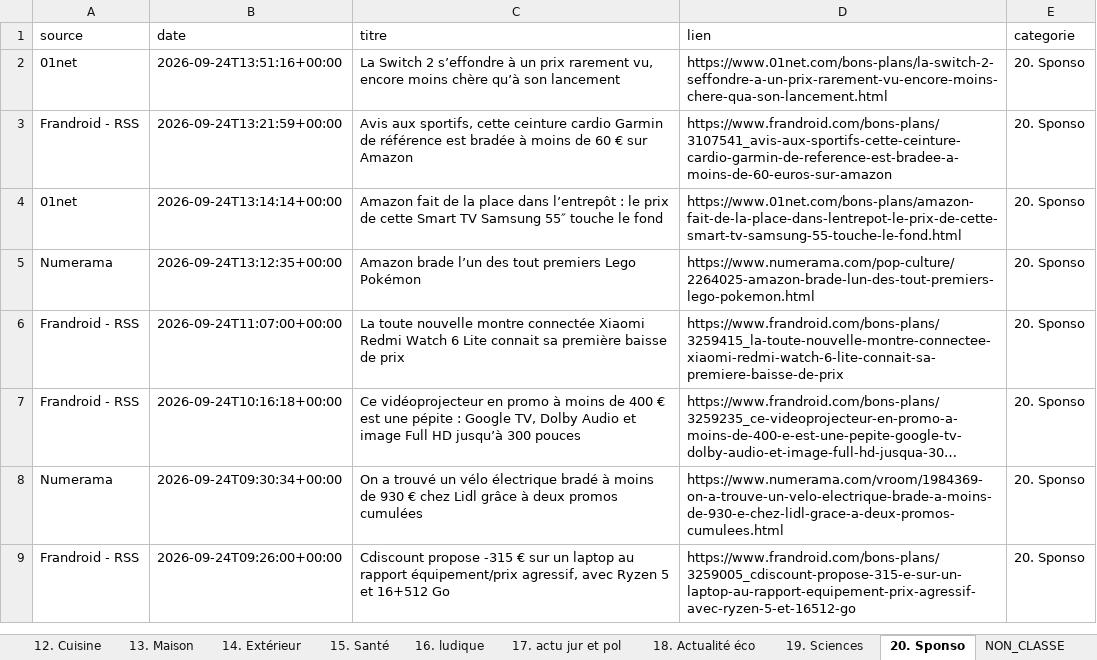
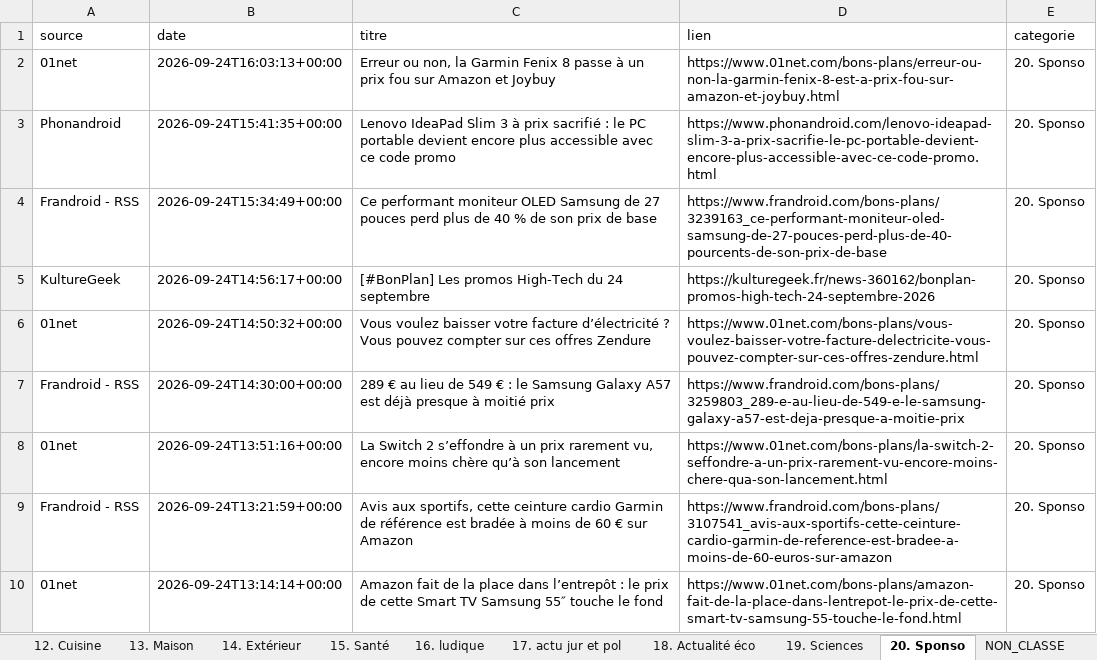
Before and after one commit to djhadef-star/rss-categories, an Excel workbook: output/rss_history_2.xlsx, sheet 20. Sponso, drawn as a sheet; only a part is shown; the shorter side is filled out with more unchanged rows; long unchanged cells end in …; values as stored, in another font and other column widths than the file's, no borders; the diff names each change by its address in the sheet, - before the commit and + after, or states it on an @@ line.

```diff
--- a/output/rss_history_2.xlsx (sheet 20. Sponso)
+++ b/output/rss_history_2.xlsx (sheet 20. Sponso)
+row 2: 01net | 2026-09-24T16:03:13+00:00 | Erreur ou non, la Garmin Fenix 8 passe à un prix fou sur Amazon et Joybuy | https://www.01net.com/bons-plans/erreur-ou-non-la-garmin-fenix-8-est-a-prix-fou-sur-amazon-et-joybuy.html | 20. Sponso
+row 3: Phonandroid | 2026-09-24T15:41:35+00:00 | Lenovo IdeaPad Slim 3 à prix sacrifié : le PC portable devient encore plus accessible avec ce code promo | https://www.phonandroid.com/lenovo-ideapad-slim-3-a-prix-sacrifie-le-pc-portable-devient-encore-plus-accessible-avec-ce-code-promo.html | 20. Sponso
+row 4: Frandroid - RSS | 2026-09-24T15:34:49+00:00 | Ce performant moniteur OLED Samsung de 27 pouces perd plus de 40 % de son prix de base | https://www.frandroid.com/bons-plans/3239163_ce-performant-moniteur-oled-samsung-de-27-pouces-perd-plus-de-40-pourcents-de-son-prix-de-base | 20. Sponso
+row 5: KultureGeek | 2026-09-24T14:56:17+00:00 | [#BonPlan] Les promos High-Tech du 24 septembre | https://kulturegeek.fr/news-360162/bonplan-promos-high-tech-24-septembre-2026 | 20. Sponso
+row 6: 01net | 2026-09-24T14:50:32+00:00 | Vous voulez baisser votre facture d’électricité ? Vous pouvez compter sur ces offres Zendure | https://www.01net.com/bons-plans/vous-voulez-baisser-votre-facture-delectricite-vous-pouvez-compter-sur-ces-offres-zendure.html | 20. Sponso
+row 7: Frandroid - RSS | 2026-09-24T14:30:00+00:00 | 289 € au lieu de 549 € : le Samsung Galaxy A57 est déjà presque à moitié prix | https://www.frandroid.com/bons-plans/3259803_289-e-au-lieu-de-549-e-le-samsung-galaxy-a57-est-deja-presque-a-moitie-prix | 20. Sponso
```
Also changed, not shown: sheet Tous_les_articles, sheet 6. IA, sheet 16. ludique, sheet NON_CLASSE, sheet 10. Voiture, sheet 8. Audio, 7 more sheets, output/rss_history.xlsx, 2 other files.
